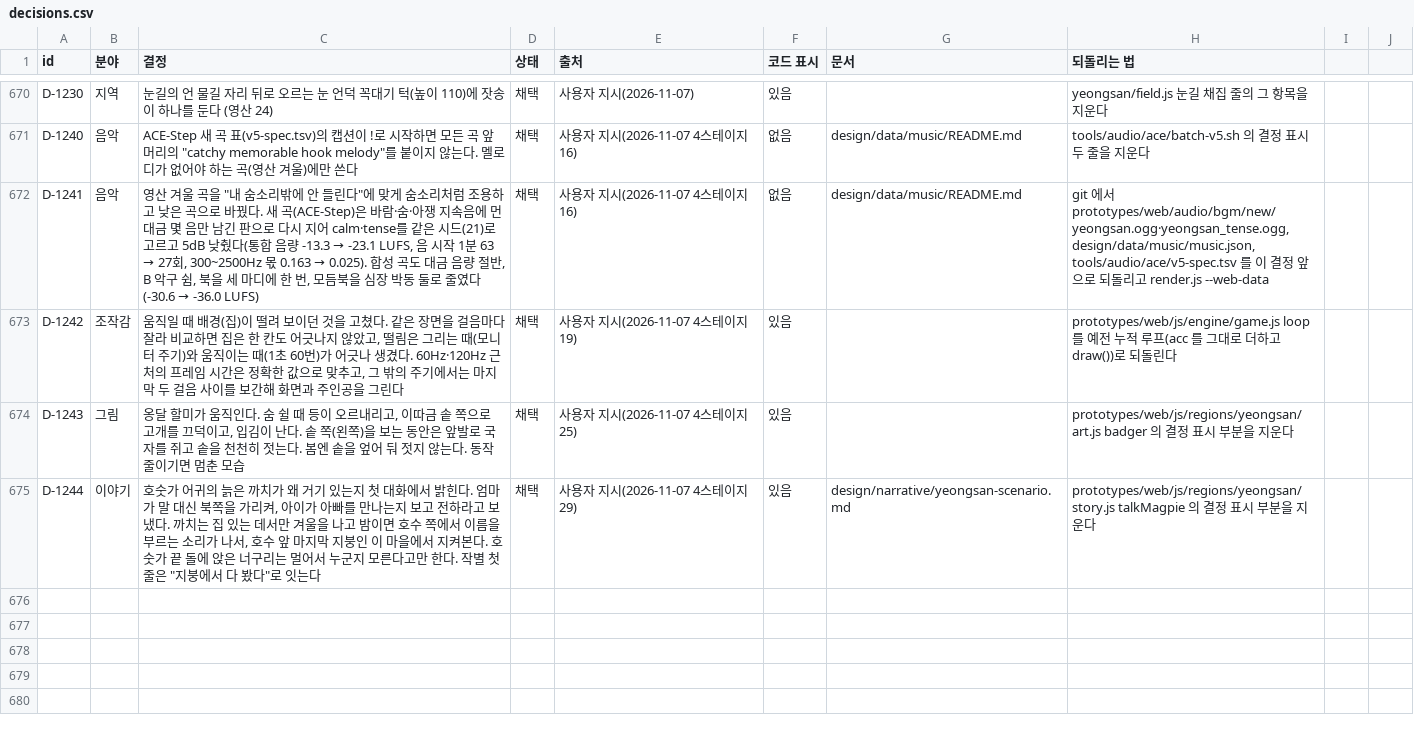
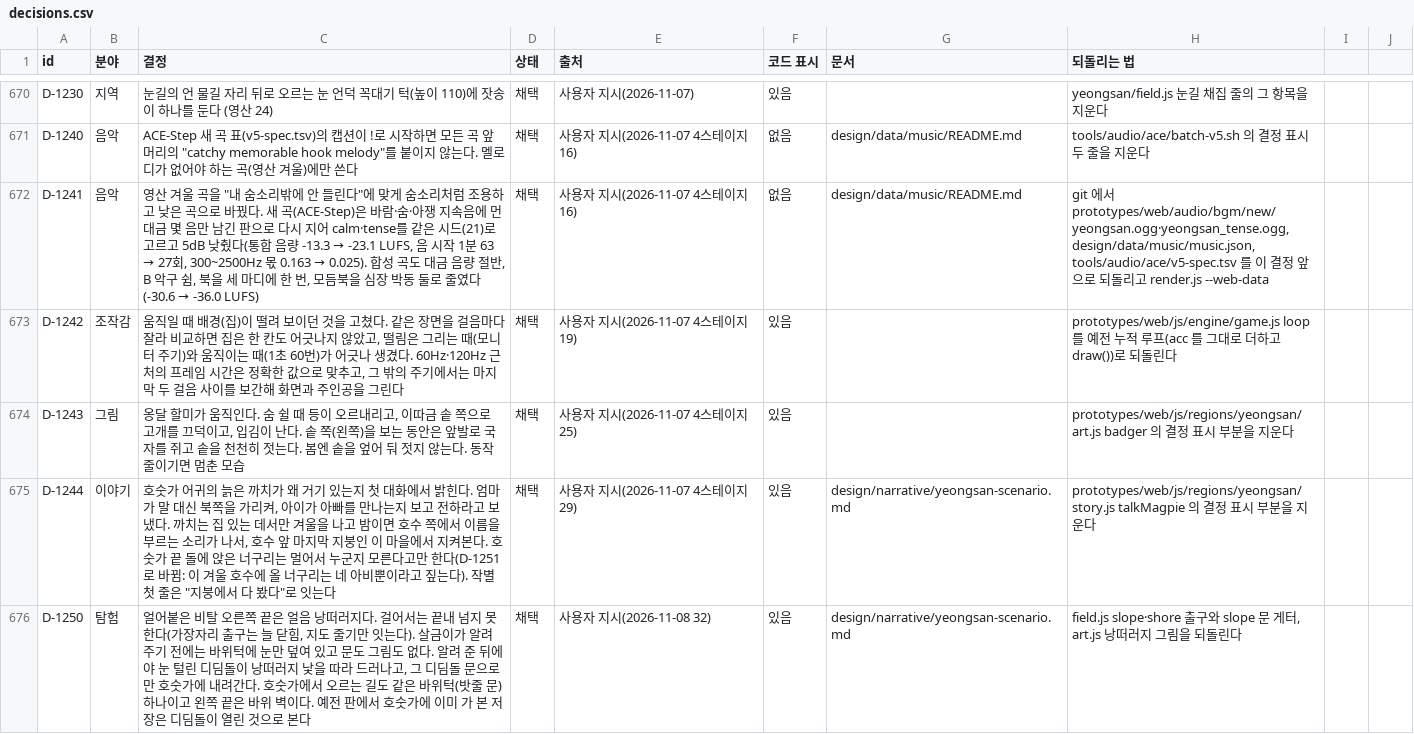
Before and after one commit to MATTTTJ/PACKOON, a CSV file: design/data/decisions.csv, drawn as a sheet; only a part is shown, gaps mark what is left out; the diff covers the shown part only.

```diff
--- a/design/data/decisions.csv
+++ b/design/data/decisions.csv
@@ -674,2 +674,3 @@ D-1242,조작감,"움직일 때 배경(집)이 떨려 보이던 것을 고쳤다
 D-1243,그림,"옹달 할미가 움직인다. 숨 쉴 때 등이 오르내리고, 이따금 솥 쪽으로 고개를 끄덕이고, 입김이 난다. 솥 쪽(왼쪽)을 보는 동안은 앞발로 국자를 쥐고 솥을 천천히 젓는다. 봄엔 솥을 엎어 둬 젓지 않는다. 동작 줄이기면 멈춘 모습",채택,사용자 지시(2026-11-07 4스테이지 25),있음,,prototypes/web/js/regions/yeongsan/art.js badger 의 결정 표시 부분을 지운다
-D-1244,이야기,"호숫가 어귀의 늙은 까치가 왜 거기 있는지 첫 대화에서 밝힌다. 엄마가 말 대신 북쪽을 가리켜, 아이가 아빠를 만나는지 보고 전하라고 보냈다. 까치는 집 있는 데서만 겨울을 나고 밤이면 호수 쪽에서 이름을 부르는 소리가 나서, 호수 앞 마지막 지붕인 이 마을에서 지켜본다. 호숫가 끝 돌에 앉은 너구리는 멀어서 누군지 모른다고만 한다. 작별 첫 줄은 ""지붕에서 다 봤다""로 잇는다",채택,사용자 지시(2026-11-07 4스테이지 29),있음,design/narrative/yeongsan-scenario.md,prototypes/web/js/regions/yeongsan/story.js talkMagpie 의 결정 표시 부분을 지운다
+D-1244,이야기,"호숫가 어귀의 늙은 까치가 왜 거기 있는지 첫 대화에서 밝힌다. 엄마가 말 대신 북쪽을 가리켜, 아이가 아빠를 만나는지 보고 전하라고 보냈다. 까치는 집 있는 데서만 겨울을 나고 밤이면 호수 쪽에서 이름을 부르는 소리가 나서, 호수 앞 마지막 지붕인 이 마을에서 지켜본다. 호숫가 끝 돌에 앉은 너구리는 멀어서 누군지 모른다고만 한다(D-1251로 바뀜: 이 겨울 호수에 올 너구리는 네 아비뿐이라고 짚는다). 작별 첫 줄은 ""지붕에서 다 봤다""로 잇는다",채택,사용자 지시(2026-11-07 4스테이지 29),있음,design/narrative/yeongsan-scenario.md,prototypes/web/js/regions/yeongsan/story.js talkMagpie 의 결정 표시 부분을 지운다
+D-1250,탐험,"얼어붙은 비탈 오른쪽 끝은 얼음 낭떠러지다. 걸어서는 끝내 넘지 못한다(가장자리 출구는 늘 닫힘, 지도 줄기만 잇는다). 살금이가 알려 주기 전에는 바위턱에 눈만 덮여 있고 문도 그림도 없다. 알려 준 뒤에야 눈 털린 디딤돌이 낭떠러지 낯을 따라 드러나고, 그 디딤돌 문으로만 호숫가에 내려간다. 호숫가에서 오르는 길도 같은 바위턱(밧줄 문) 하나이고 왼쪽 끝은 바위 벽이다. 예전 판에서 호숫가에 이미 가 본 저장은 디딤돌이 열린 것으로 본다",채택,사용자 지시(2026-11-08 32),있음,design/narrative/yeongsan-scenario.md,"field.js slope·shore 출구와 slope 문 게터, art.js 낭떠러지 그림을 되돌린다"
```
Also changed, not shown: 1 added row and 1 edited cell elsewhere in this file, 5 other files.
